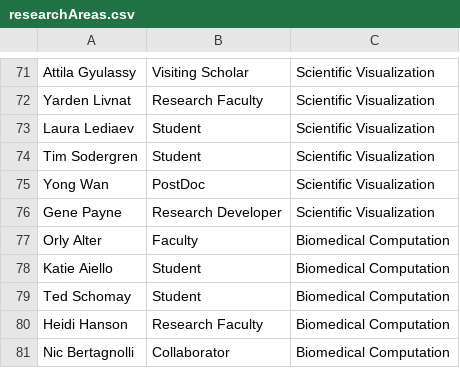
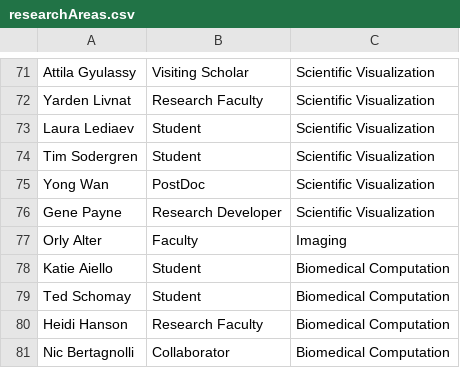
Before and after one commit to alex-r-bigelow/scix-map, a CSV file: researchAreas.csv, drawn as a sheet; only a part is shown, gaps mark what is left out.

Commit message:
Change Orly's group to Imaging

```diff
--- a/researchAreas.csv
+++ b/researchAreas.csv
@@ -76,3 +76,3 @@ Yong Wan,PostDoc,Scientific Visualization
 Gene Payne,Research Developer,Scientific Visualization
-Orly Alter,Faculty,Biomedical Computation
+Orly Alter,Faculty,Imaging
 Katie Aiello,Student,Biomedical Computation
```
